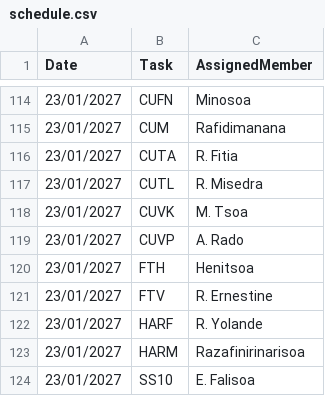
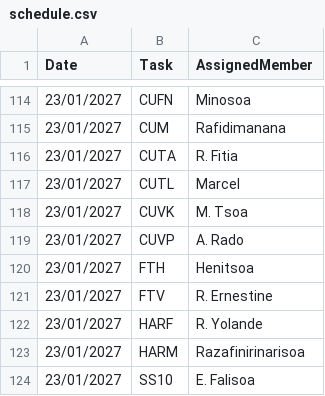
Before and after one commit to nainaw/scheduler, a CSV file: schedule.csv, drawn as a sheet; only a part is shown, gaps mark what is left out.

Commit message:
Update schedule.csv (2026-11-27 12:03)

```diff
--- a/schedule.csv
+++ b/schedule.csv
@@ -116,3 +116,3 @@ Date,Task,AssignedMember
 23/01/2027,CUTA,R. Fitia
-23/01/2027,CUTL,R. Misedra
+23/01/2027,CUTL,Marcel
 23/01/2027,CUVK,M. Tsoa
```
